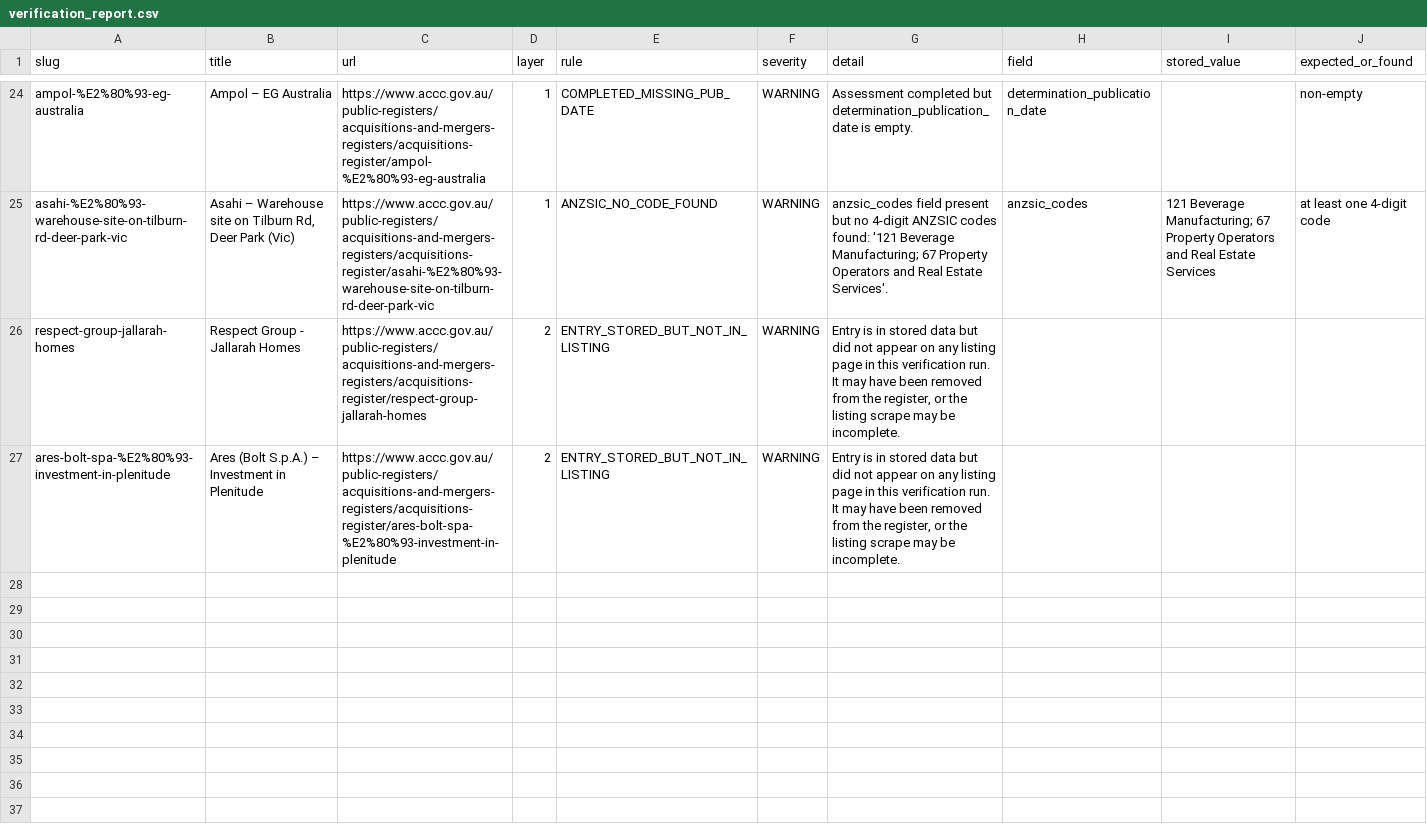
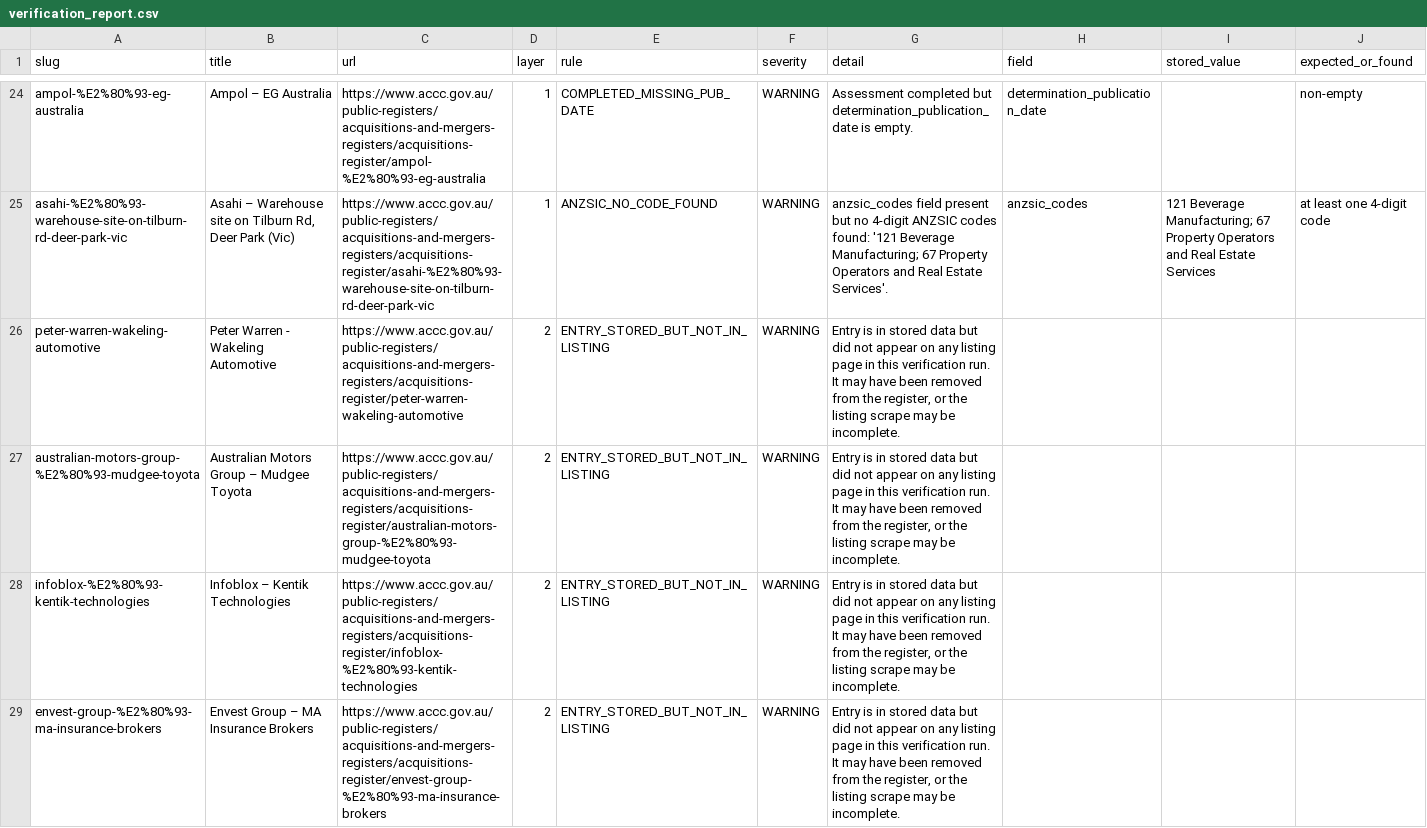
Before and after one commit to Test0112358/notification-check, a CSV file: data/verification_report.csv, drawn as a sheet; only a part is shown, gaps mark what is left out.

```diff
--- a/data/verification_report.csv
+++ b/data/verification_report.csv
@@ -25,3 +25,5 @@ ampol-%E2%80%93-eg-australia,Ampol – EG Australia,https://www.accc.gov.au/publ
 asahi-%E2%80%93-warehouse-site-on-tilburn-rd-deer-park-vic,"Asahi – Warehouse site on Tilburn Rd, Deer Park (Vic)",https://www.accc.gov.au/public-registers/acquisitions-and-mergers-registers/acquisitions-register/asahi-%E2%80%93-warehouse-site-on-tilburn-rd-deer-park-vic,1,ANZSIC_NO_CODE_FOUND,WARNING,anzsic_codes field present but no 4-digit ANZSIC codes found: '121 Beverage Manufacturing; 67 Property Operators and Real Estate Services'.,anzsic_codes,121 Beverage Manufacturing; 67 Property Operators and Real Estate Services,at least one 4-digit code
-respect-group-jallarah-homes,Respect Group - Jallarah Homes,https://www.accc.gov.au/public-registers/acquisitions-and-mergers-registers/acquisitions-register/respect-group-jallarah-homes,2,ENTRY_STORED_BUT_NOT_IN_LISTING,WARNING,"Entry is in stored data but did not appear on any listing page in this verification run. It may have been removed from the register, or the listing scrape may be incomplete.",,,
-ares-bolt-spa-%E2%80%93-investment-in-plenitude,Ares (Bolt S.p.A.) – Investment in Plenitude,https://www.accc.gov.au/public-registers/acquisitions-and-mergers-registers/acquisitions-register/ares-bolt-spa-%E2%80%93-investment-in-plenitude,2,ENTRY_STORED_BUT_NOT_IN_LISTING,WARNING,"Entry is in stored data but did not appear on any listing page in this verification run. It may have been removed from the register, or the listing scrape may be incomplete.",,,
+peter-warren-wakeling-automotive,Peter Warren - Wakeling Automotive,https://www.accc.gov.au/public-registers/acquisitions-and-mergers-registers/acquisitions-register/peter-warren-wakeling-automotive,2,ENTRY_STORED_BUT_NOT_IN_LISTING,WARNING,"Entry is in stored data but did not appear on any listing page in this verification run. It may have been removed from the register, or the listing scrape may be incomplete.",,,
+australian-motors-group-%E2%80%93-mudgee-toyota,Australian Motors Group – Mudgee Toyota,https://www.accc.gov.au/public-registers/acquisitions-and-mergers-registers/acquisitions-register/australian-motors-group-%E2%80%93-mudgee-toyota,2,ENTRY_STORED_BUT_NOT_IN_LISTING,WARNING,"Entry is in stored data but did not appear on any listing page in this verification run. It may have been removed from the register, or the listing scrape may be incomplete.",,,
+infoblox-%E2%80%93-kentik-technologies,Infoblox – Kentik Technologies,https://www.accc.gov.au/public-registers/acquisitions-and-mergers-registers/acquisitions-register/infoblox-%E2%80%93-kentik-technologies,2,ENTRY_STORED_BUT_NOT_IN_LISTING,WARNING,"Entry is in stored data but did not appear on any listing page in this verification run. It may have been removed from the register, or the listing scrape may be incomplete.",,,
+envest-group-%E2%80%93-ma-insurance-brokers,Envest Group – MA Insurance Brokers,https://www.accc.gov.au/public-registers/acquisitions-and-mergers-registers/acquisitions-register/envest-group-%E2%80%93-ma-insurance-brokers,2,ENTRY_STORED_BUT_NOT_IN_LISTING,WARNING,"Entry is in stored data but did not appear on any listing page in this verification run. It may have been removed from the register, or the listing scrape may be incomplete.",,,
```
Also changed, not shown: 2 other files.
